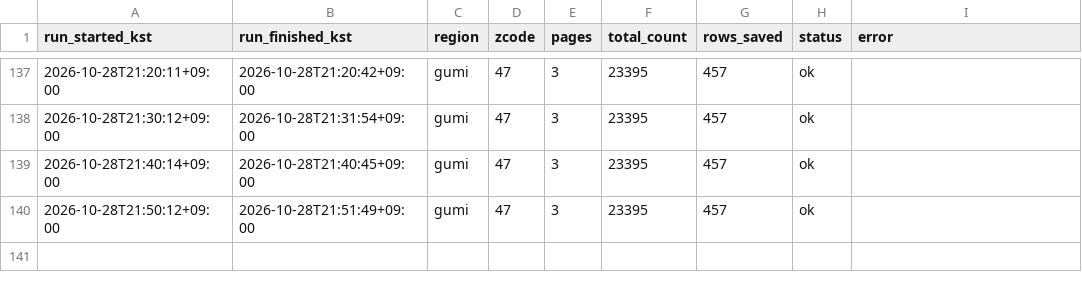
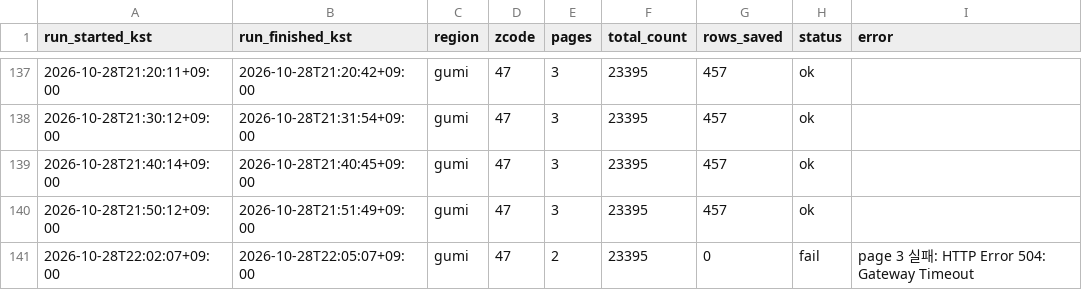
Before and after one commit to freshtomatoman/ev-charger-daegu, a CSV file: logs/gumi/2026-10.csv, drawn as a sheet; only a part is shown, gaps mark what is left out.

```diff
--- a/logs/gumi/2026-10.csv
+++ b/logs/gumi/2026-10.csv
@@ -140 +140,2 @@ run_started_kst,run_finished_kst,region,zcode,pages,total_count,rows_saved,statu
 2026-10-28T21:50:12+09:00,2026-10-28T21:51:49+09:00,gumi,47,3,23395,457,ok,
+2026-10-28T22:02:07+09:00,2026-10-28T22:05:07+09:00,gumi,47,2,23395,0,fail,page 3 실패: HTTP Error 504: Gateway Timeout
```
Also changed, not shown: logs/daegu/2026-10.csv, 1 other file.
